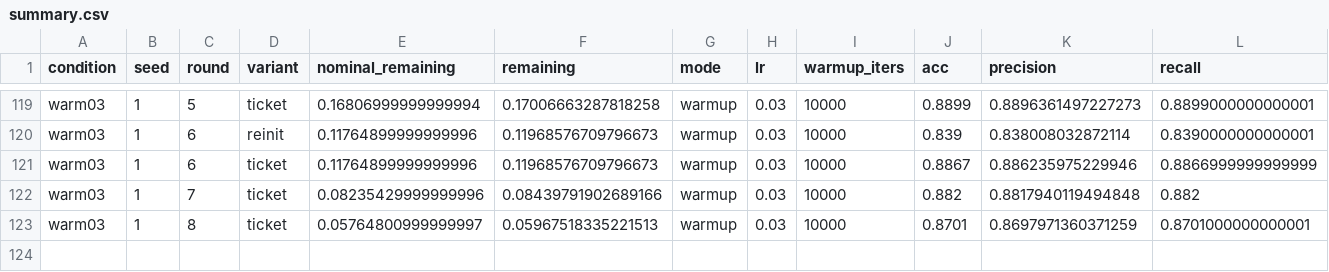
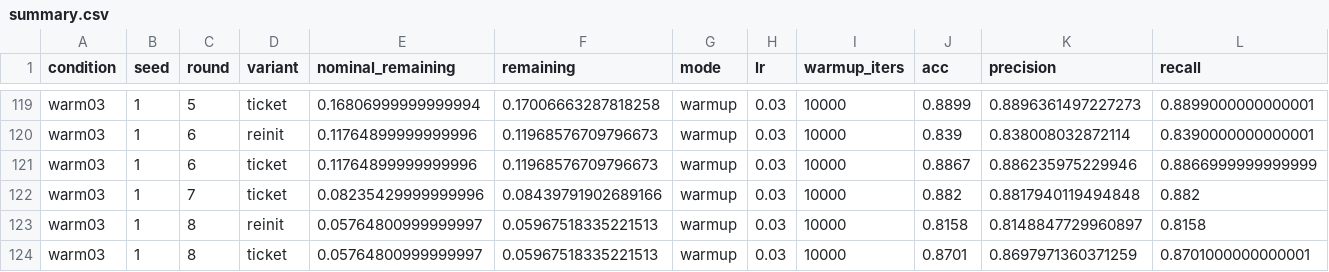
Before and after one commit to kneat2448/LTH-ML-final, a CSV file: results/summary.csv, drawn as a sheet; only a part is shown, gaps mark what is left out; rows hold the shown columns only; the diff names each change by its address in the sheet, - before the commit and + after, or states it on an @@ line.

```diff
--- a/results/summary.csv
+++ b/results/summary.csv
+row 123: warm03 | 1 | 8 | reinit | 0.05764800999999997 | 0.05967518335221513 | warmup | 0.03 | 10000 | 0.8158 | 0.8148847729960897 | 0.8158
```
Also changed, not shown: results/ticket_advantage.csv, 1 other file.
